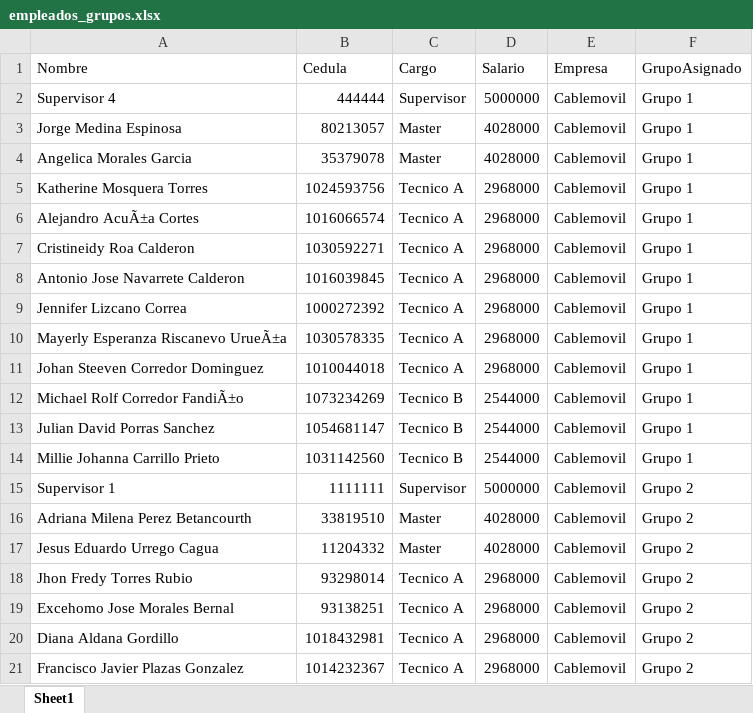
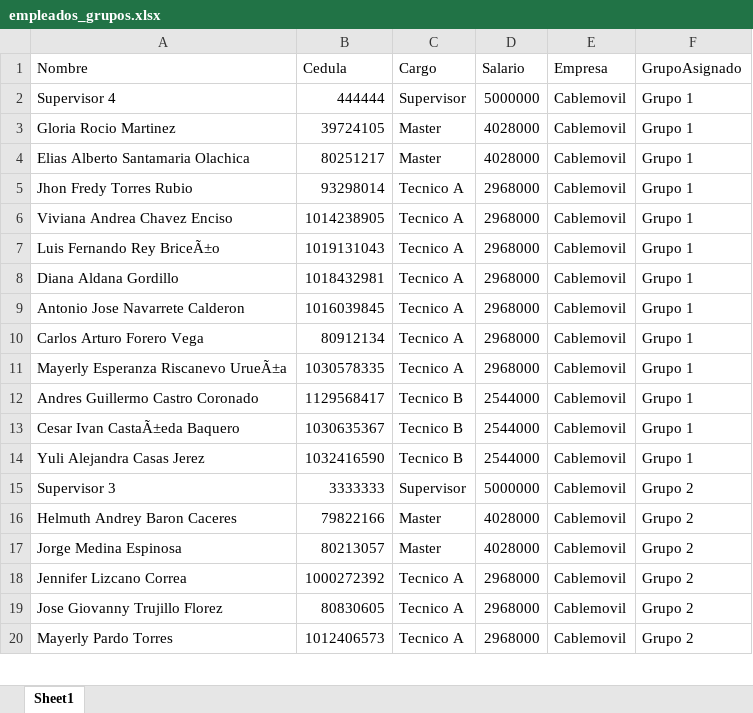
Before and after one commit to RichGuep/MovilGo, an Excel workbook: empleados_grupos.xlsx, sheet Sheet1, drawn as a sheet; only a part is shown; the shorter side is filled out with more unchanged rows; values as stored, in another font and other column widths than the file's, no borders; removed rows and columns are numbered as before the commit, all else as after; the diff covers the shown part only; the diff names each change by its address in the sheet, - before the commit and + after, or states it on an @@ line.

Commit message:
Update 2026-07-01 15:56:04.046285

```diff
--- a/empleados_grupos.xlsx (sheet Sheet1)
+++ b/empleados_grupos.xlsx (sheet Sheet1)
-A3 (Nombre): Jorge Medina Espinosa
+A3 (Nombre): Gloria Rocio Martinez
-B3 (Cedula): 80213057
+B3 (Cedula): 39724105
-A4 (Nombre): Angelica Morales Garcia
+A4 (Nombre): Elias Alberto Santamaria Olachica
-B4 (Cedula): 35379078
+B4 (Cedula): 80251217
-A5 (Nombre): Katherine Mosquera Torres
+A5 (Nombre): Jhon Fredy Torres Rubio
-B5 (Cedula): 1024593756
+B5 (Cedula): 93298014
+row 6: Viviana Andrea Chavez Enciso | 1014238905 | Tecnico A | 2968000 | Cablemovil | Grupo 1
-A7 (Nombre): Alejandro AcuÃ±a Cortes
+A7 (Nombre): Luis Fernando Rey BriceÃ±o
-B7 (Cedula): 1016066574
+B7 (Cedula): 1019131043
-A8 (Nombre): Cristineidy Roa Calderon
+A8 (Nombre): Diana Aldana Gordillo
-B8 (Cedula): 1030592271
+B8 (Cedula): 1018432981
-A10 (Nombre): Jennifer Lizcano Correa
+A10 (Nombre): Carlos Arturo Forero Vega
-B10 (Cedula): 1000272392
+B10 (Cedula): 80912134
-row 11: Johan Steeven Corredor Dominguez | 1010044018 | Tecnico A | 2968000 | Cablemovil | Grupo 1
-A12 (Nombre): Michael Rolf Corredor FandiÃ±o
+A12 (Nombre): Andres Guillermo Castro Coronado
-B12 (Cedula): 1073234269
+B12 (Cedula): 1129568417
-A13 (Nombre): Julian David Porras Sanchez
+A13 (Nombre): Cesar Ivan CastaÃ±eda Baquero
-B13 (Cedula): 1054681147
+B13 (Cedula): 1030635367
-A14 (Nombre): Millie Johanna Carrillo Prieto
+A14 (Nombre): Yuli Alejandra Casas Jerez
-B14 (Cedula): 1031142560
+B14 (Cedula): 1032416590
-A15 (Nombre): Supervisor 1
+A15 (Nombre): Supervisor 3
-B15 (Cedula): 1111111
+B15 (Cedula): 3333333
-A16 (Nombre): Adriana Milena Perez Betancourth
+A16 (Nombre): Helmuth Andrey Baron Caceres
-B16 (Cedula): 33819510
+B16 (Cedula): 79822166
-A17 (Nombre): Jesus Eduardo Urrego Cagua
+A17 (Nombre): Jorge Medina Espinosa
-B17 (Cedula): 11204332
+B17 (Cedula): 80213057
-row 18: Jhon Fredy Torres Rubio | 93298014 | Tecnico A | 2968000 | Cablemovil | Grupo 2
-A18 (Nombre): Excehomo Jose Morales Bernal
+A18 (Nombre): Jennifer Lizcano Correa
-B18 (Cedula): 93138251
+B18 (Cedula): 1000272392
-row 20: Diana Aldana Gordillo | 1018432981 | Tecnico A | 2968000 | Cablemovil | Grupo 2
-A19 (Nombre): Francisco Javier Plazas Gonzalez
+A19 (Nombre): Jose Giovanny Trujillo Florez
-B19 (Cedula): 1014232367
+B19 (Cedula): 80830605
```
Also changed, not shown: 15 added rows, 13 removed rows and 22 edited cells elsewhere in this sheet.
